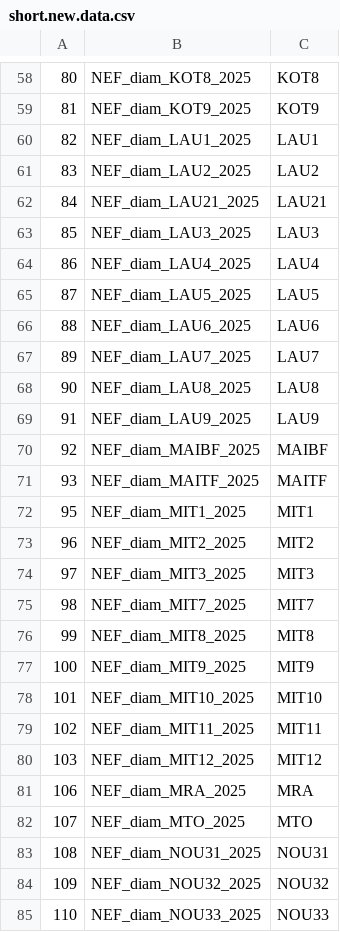
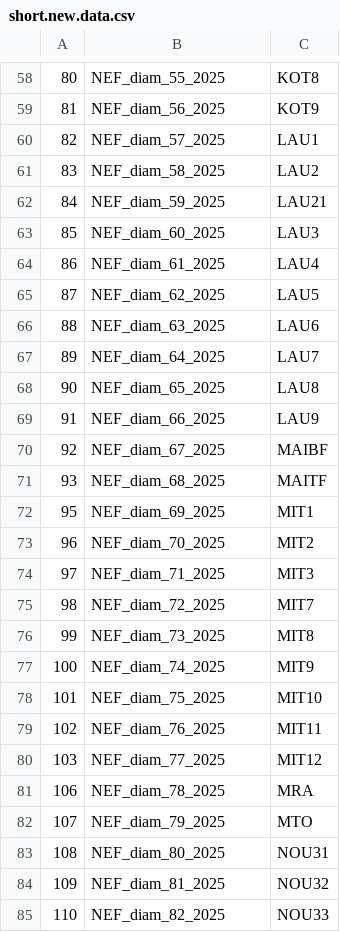
Before and after one commit to solimarygh/nefineo-cesab, a CSV file: Data/short.new.data.csv, drawn as a sheet; only a part is shown, gaps mark what is left out; the diff covers the shown part only.

Commit message:
new.diam con muestras agrupadas a menos de 90m

```diff
--- a/Data/short.new.data.csv
+++ b/Data/short.new.data.csv
@@ -58,28 +58,28 @@
-"80","NEF_diam_KOT8_2025","KOT8"
-"81","NEF_diam_KOT9_2025","KOT9"
-"82","NEF_diam_LAU1_2025","LAU1"
-"83","NEF_diam_LAU2_2025","LAU2"
-"84","NEF_diam_LAU21_2025","LAU21"
-"85","NEF_diam_LAU3_2025","LAU3"
-"86","NEF_diam_LAU4_2025","LAU4"
-"87","NEF_diam_LAU5_2025","LAU5"
-"88","NEF_diam_LAU6_2025","LAU6"
-"89","NEF_diam_LAU7_2025","LAU7"
-"90","NEF_diam_LAU8_2025","LAU8"
-"91","NEF_diam_LAU9_2025","LAU9"
-"92","NEF_diam_MAIBF_2025","MAIBF"
-"93","NEF_diam_MAITF_2025","MAITF"
-"95","NEF_diam_MIT1_2025","MIT1"
-"96","NEF_diam_MIT2_2025","MIT2"
-"97","NEF_diam_MIT3_2025","MIT3"
-"98","NEF_diam_MIT7_2025","MIT7"
-"99","NEF_diam_MIT8_2025","MIT8"
-"100","NEF_diam_MIT9_2025","MIT9"
-"101","NEF_diam_MIT10_2025","MIT10"
-"102","NEF_diam_MIT11_2025","MIT11"
-"103","NEF_diam_MIT12_2025","MIT12"
-"106","NEF_diam_MRA_2025","MRA"
-"107","NEF_diam_MTO_2025","MTO"
-"108","NEF_diam_NOU31_2025","NOU31"
-"109","NEF_diam_NOU32_2025","NOU32"
-"110","NEF_diam_NOU33_2025","NOU33"
+"80","NEF_diam_55_2025","KOT8"
+"81","NEF_diam_56_2025","KOT9"
+"82","NEF_diam_57_2025","LAU1"
+"83","NEF_diam_58_2025","LAU2"
+"84","NEF_diam_59_2025","LAU21"
+"85","NEF_diam_60_2025","LAU3"
+"86","NEF_diam_61_2025","LAU4"
+"87","NEF_diam_62_2025","LAU5"
+"88","NEF_diam_63_2025","LAU6"
+"89","NEF_diam_64_2025","LAU7"
+"90","NEF_diam_65_2025","LAU8"
+"91","NEF_diam_66_2025","LAU9"
+"92","NEF_diam_67_2025","MAIBF"
+"93","NEF_diam_68_2025","MAITF"
+"95","NEF_diam_69_2025","MIT1"
+"96","NEF_diam_70_2025","MIT2"
+"97","NEF_diam_71_2025","MIT3"
+"98","NEF_diam_72_2025","MIT7"
+"99","NEF_diam_73_2025","MIT8"
+"100","NEF_diam_74_2025","MIT9"
+"101","NEF_diam_75_2025","MIT10"
+"102","NEF_diam_76_2025","MIT11"
+"103","NEF_diam_77_2025","MIT12"
+"106","NEF_diam_78_2025","MRA"
+"107","NEF_diam_79_2025","MTO"
+"108","NEF_diam_80_2025","NOU31"
+"109","NEF_diam_81_2025","NOU32"
+"110","NEF_diam_82_2025","NOU33"
```
Also changed, not shown: 141 edited cells elsewhere in this file, Data/new.diam.csv.
